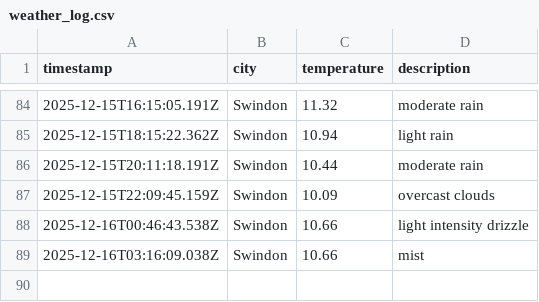
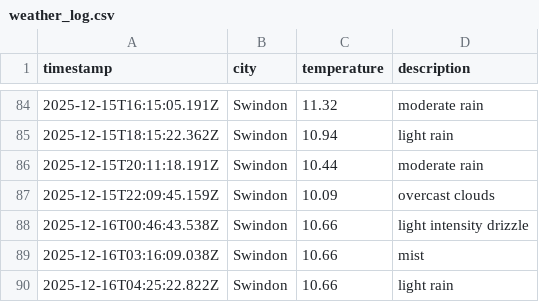
Before and after one commit to sjw-99/DataOps-Weather-App, a CSV file: data/weather_log.csv, drawn as a sheet; only a part is shown, gaps mark what is left out; the diff names each change by its address in the sheet, - before the commit and + after, or states it on an @@ line.

```diff
--- a/data/weather_log.csv
+++ b/data/weather_log.csv
+row 90: 2025-12-16T04:25:22.822Z | Swindon | 10.66 | light rain
```
Also changed, not shown: 1 other file.
